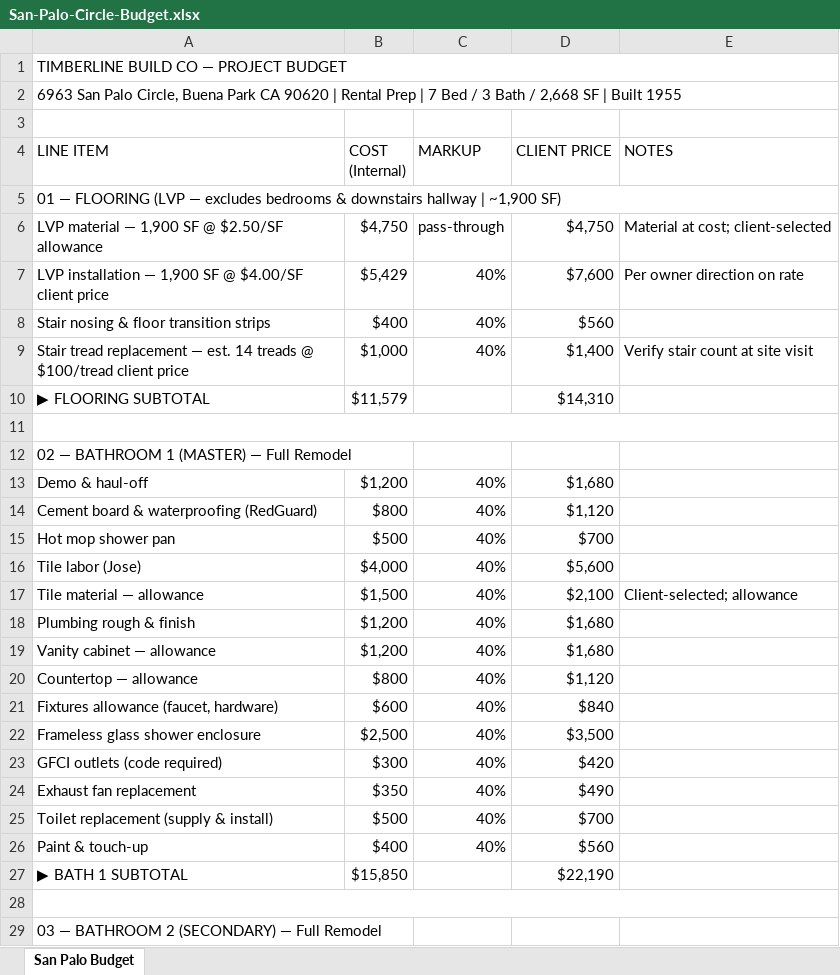
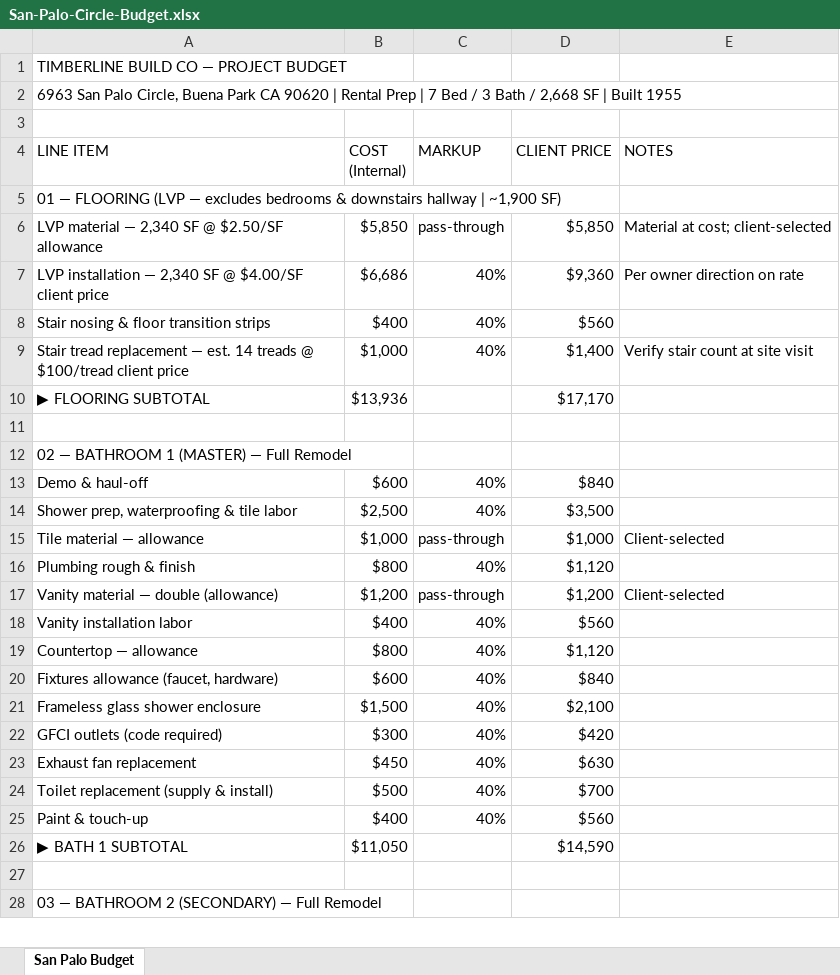
Before and after one commit to unicornrobot42-ai/timberline-build-proposals, an Excel workbook: docs/san-palo-circle-robert-bird/San-Palo-Circle-Budget.xlsx, sheet San Palo Budget, drawn as a sheet; only a part is shown; values as stored, in another font and other column widths than the file's, no cell formats; removed rows and columns are numbered as before the commit, all else as after; the diff covers the shown part only; the diff names each change by its address in the sheet, - before the commit and + after, or states it on an @@ line.

```diff
--- a/docs/san-palo-circle-robert-bird/San-Palo-Circle-Budget.xlsx (sheet San Palo Budget)
+++ b/docs/san-palo-circle-robert-bird/San-Palo-Circle-Budget.xlsx (sheet San Palo Budget)
-A1:E1 merged
-A2:E2 merged
-A5:E5 merged
-A6 (LINE ITEM): LVP material — 1,900 SF @ $2.50/SF allowance
+A6 (LINE ITEM): LVP material — 2,340 SF @ $2.50/SF allowance
-B6 (COST (Internal)): $4,750
+B6 (COST (Internal)): $5,850
-D6 (CLIENT PRICE): $4,750
+D6 (CLIENT PRICE): $5,850
-A7 (LINE ITEM): …installation — 1,900 SF @…
+A7 (LINE ITEM): …installation — 2,340 SF @…
-B7 (COST (Internal)): $5,429
+B7 (COST (Internal)): $6,686
-D7 (CLIENT PRICE): $7,600
+D7 (CLIENT PRICE): $9,360
-B10 (COST (Internal)): $11,579
+B10 (COST (Internal)): $13,936
-D10 (CLIENT PRICE): $14,310
+D10 (CLIENT PRICE): $17,170
-A11:E11 merged
-B13 (COST (Internal)): $1,200
+B13 (COST (Internal)): $600
-D13 (CLIENT PRICE): $1,680
+D13 (CLIENT PRICE): $840
+row 14: Shower prep, waterproofing & tile labor | $2,500 | 40% | $3,500
+row 15: Tile material — allowance | $1,000 | pass-through | $1,000 | Client-selected
-A16 (LINE ITEM): Cement board & waterproofing (RedGuard)
+A16 (LINE ITEM): Plumbing rough & finish
-row 15: Hot mop shower pan | $500 | 40% | $700
-row 16: Tile labor (Jose) | $4,000 | 40% | $5,600
-row 17: Tile material — allowance | $1,500 | 40% | $2,100 | Client-selected; allowance
-row 18: Plumbing rough & finish | $1,200 | 40% | $1,680
-row 19: Vanity cabinet — allowance | $1,200 | 40% | $1,680
+row 17: Vanity material — double (allowance) | $1,200 | pass-through | $1,200 | Client-selected
+row 18: Vanity installation labor | $400 | 40% | $560
-B21 (COST (Internal)): $2,500
+B21 (COST (Internal)): $1,500
-D21 (CLIENT PRICE): $3,500
+D21 (CLIENT PRICE): $2,100
-B23 (COST (Internal)): $350
+B23 (COST (Internal)): $450
-D23 (CLIENT PRICE): $490
+D23 (CLIENT PRICE): $630
-B26 (COST (Internal)): $15,850
+B26 (COST (Internal)): $11,050
-D26 (CLIENT PRICE): $22,190
+D26 (CLIENT PRICE): $14,590
-A28:E28 merged
```
Also changed, not shown: 28 added rows, 38 removed rows, 21 edited cells and merged cells elsewhere in this sheet, cell formats, 1 other file.
